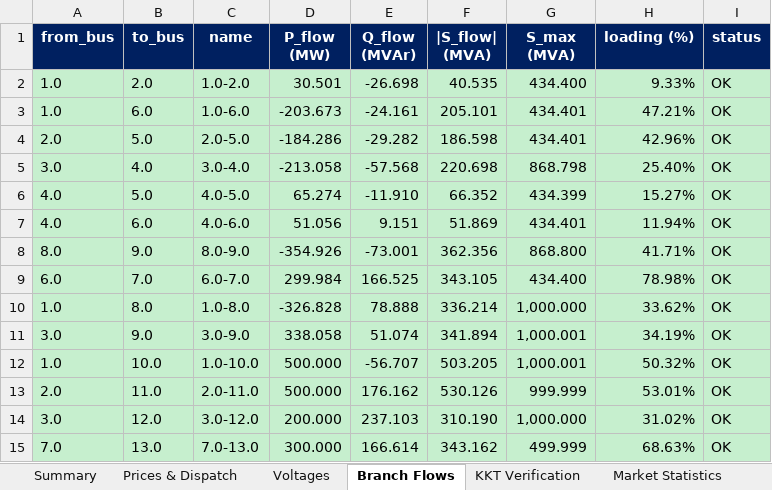
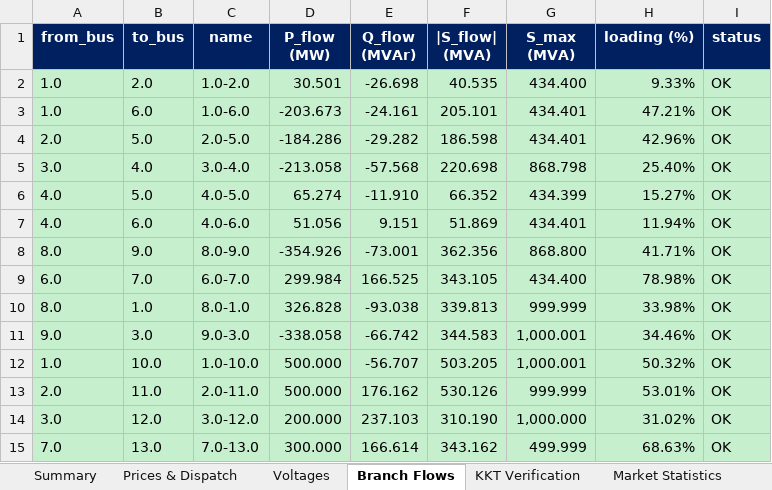
Before and after one commit to nospa62/Stackelberg_MPEC, an Excel workbook: output/stackelberg_results.xlsx, sheet Branch Flows, drawn as a sheet; values as stored, in another font and other column widths than the file's, no borders; removed rows and columns are numbered as before the commit, all else as after; the diff names each change by its address in the sheet, - before the commit and + after, or states it on an @@ line.

```diff
--- a/output/stackelberg_results.xlsx (sheet Branch Flows)
+++ b/output/stackelberg_results.xlsx (sheet Branch Flows)
-row 10: 1.0 | 8.0 | 1.0-8.0 | -326.828 | 78.888 | 336.214 | 1,000.000 | 33.62% | OK
-row 11: 3.0 | 9.0 | 3.0-9.0 | 338.058 | 51.074 | 341.894 | 1,000.001 | 34.19% | OK
+row 10: 8.0 | 1.0 | 8.0-1.0 | 326.828 | -93.038 | 339.813 | 999.999 | 33.98% | OK
+row 11: 9.0 | 3.0 | 9.0-3.0 | -338.058 | -66.742 | 344.583 | 1,000.001 | 34.46% | OK
```
Also changed, not shown: sheet Summary, sheet Market Statistics, sheet KKT Verification, sheet Prices & Dispatch, 12 other files.
